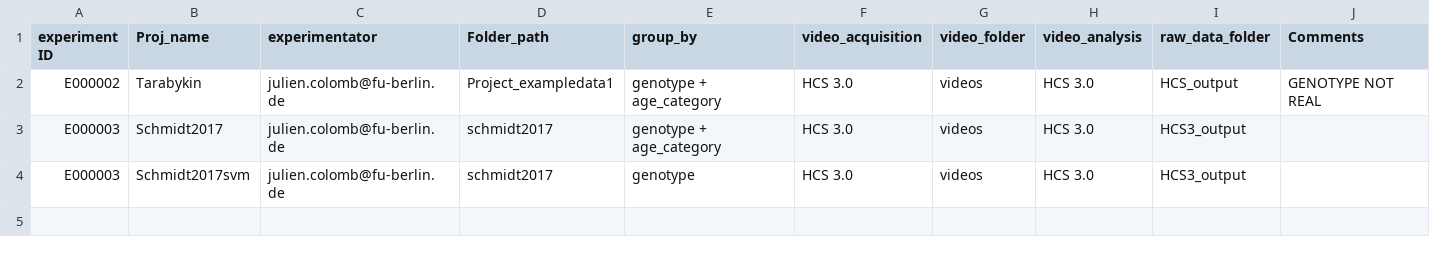
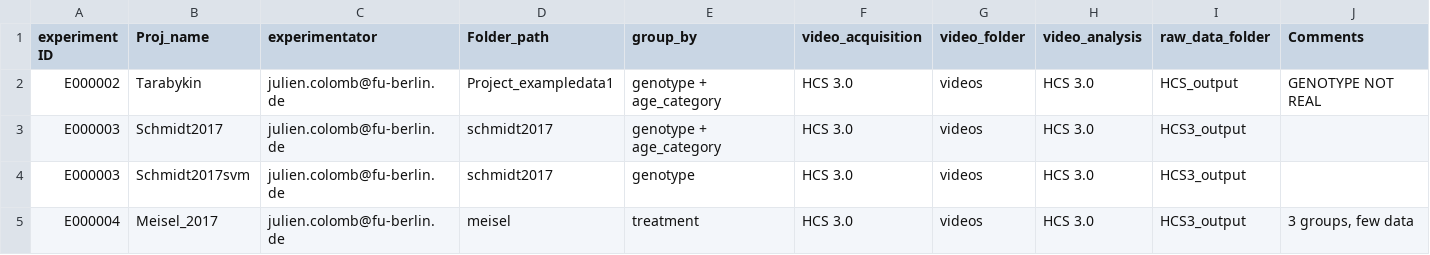
Before and after one commit to jcolomb/HCS_analysis, a CSV file: data/minimal24h_data/Projects_metadata.csv, drawn as a sheet; only a part is shown; rows hold the shown columns only; the diff names each change by its address in the sheet, - before the commit and + after, or states it on an @@ line.

Commit message:
modify helper and add one project

```diff
--- a/data/minimal24h_data/Projects_metadata.csv
+++ b/data/minimal24h_data/Projects_metadata.csv
+row 5: E000004 | Meisel_2017 | julien.colomb@fu-berlin.de | meisel | treatment | HCS 3.0 | videos | HCS 3.0 | HCS3_output | 3 groups, few data
```
Also changed, not shown: 1 other file.
